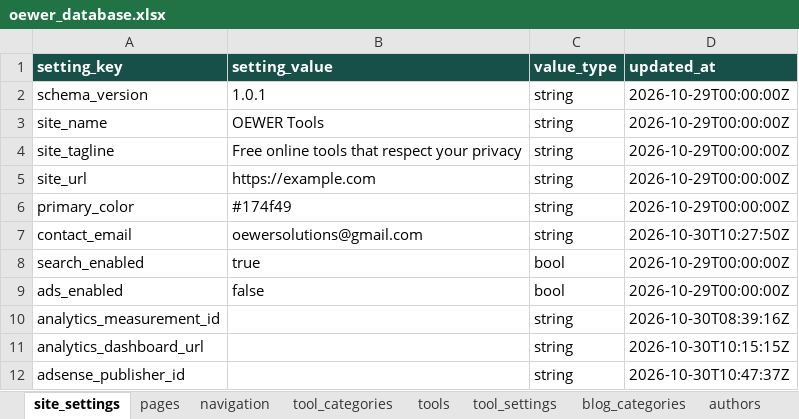
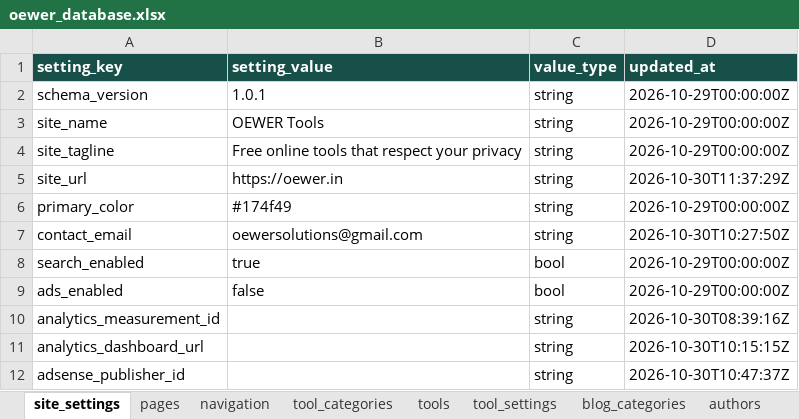
Before and after one commit to oewersolutions/oewer-tools, an Excel workbook: data/oewer_database.xlsx, sheet site_settings, drawn as a sheet; values as stored, in another font and other column widths than the file's, no borders; the diff names each change by its address in the sheet, - before the commit and + after, or states it on an @@ line.

```diff
--- a/data/oewer_database.xlsx (sheet site_settings)
+++ b/data/oewer_database.xlsx (sheet site_settings)
-B5 (setting_value): https://example.com
+B5 (setting_value): https://oewer.in
-D5 (updated_at): 2026-10-29T00:00:00Z
+D5 (updated_at): 2026-10-30T11:37:29Z
```
Also changed, not shown: 4 other files.
